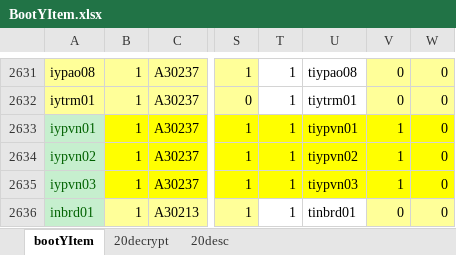
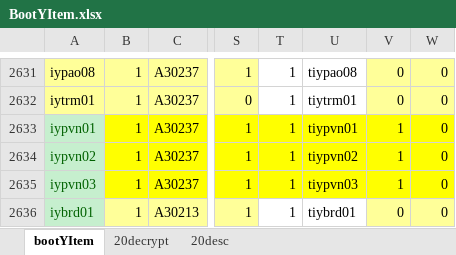
Before and after one commit to juangraydev/nexus-database, an Excel workbook: gu_in/Item.edf/20_BootyItem/BootYItem.xlsx, sheet bootYItem, drawn as a sheet; only a part is shown, gaps mark what is left out; values as stored, in another font and other column widths than the file's, no borders; the diff names each change by its address in the sheet, - before the commit and + after, or states it on an @@ line.

Commit message:
brd cast

```diff
--- a/gu_in/Item.edf/20_BootyItem/BootYItem.xlsx (sheet bootYItem)
+++ b/gu_in/Item.edf/20_BootyItem/BootYItem.xlsx (sheet bootYItem)
-A2636: inbrd01
+A2636: iybrd01
-U2636: tinbrd01
+U2636: tiybrd01
```
Also changed, not shown: sheet 20decrypt.
